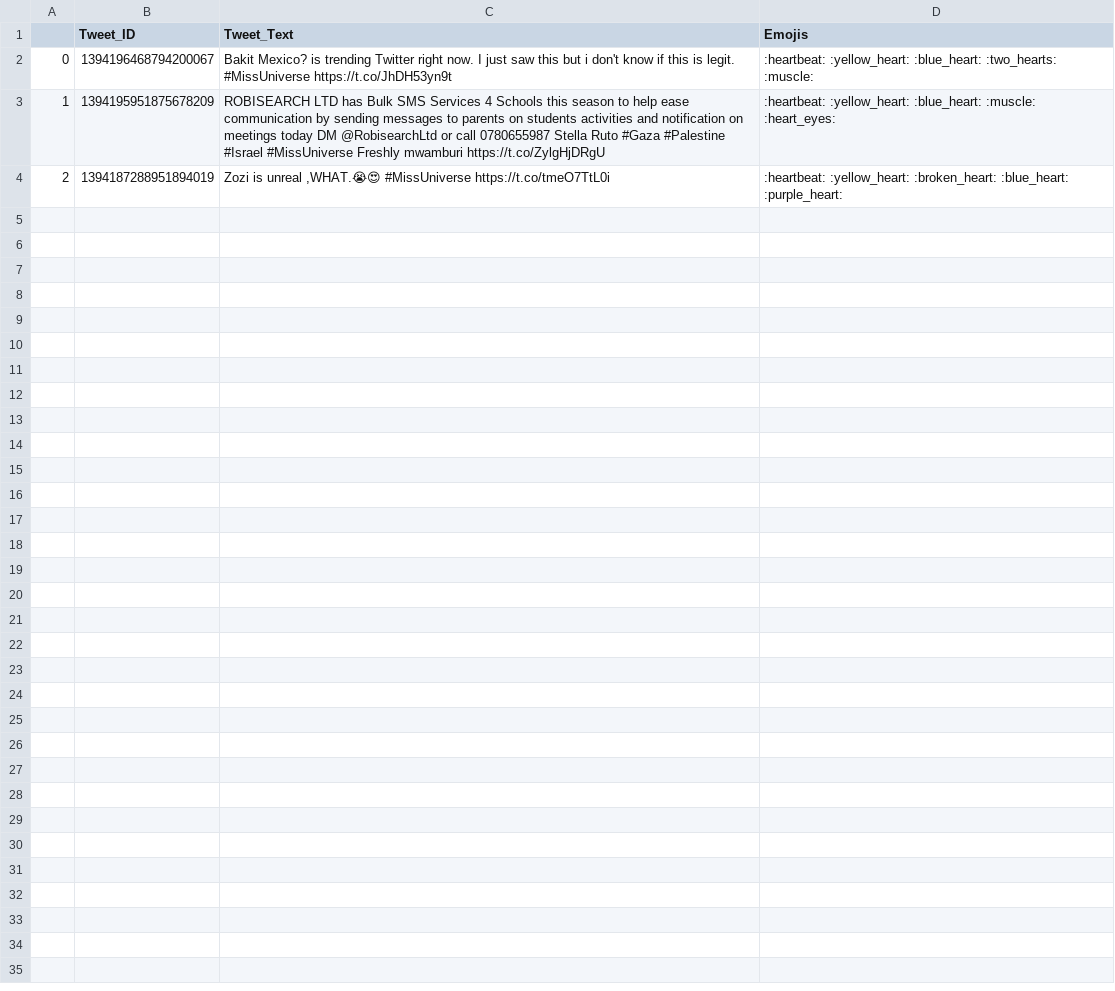
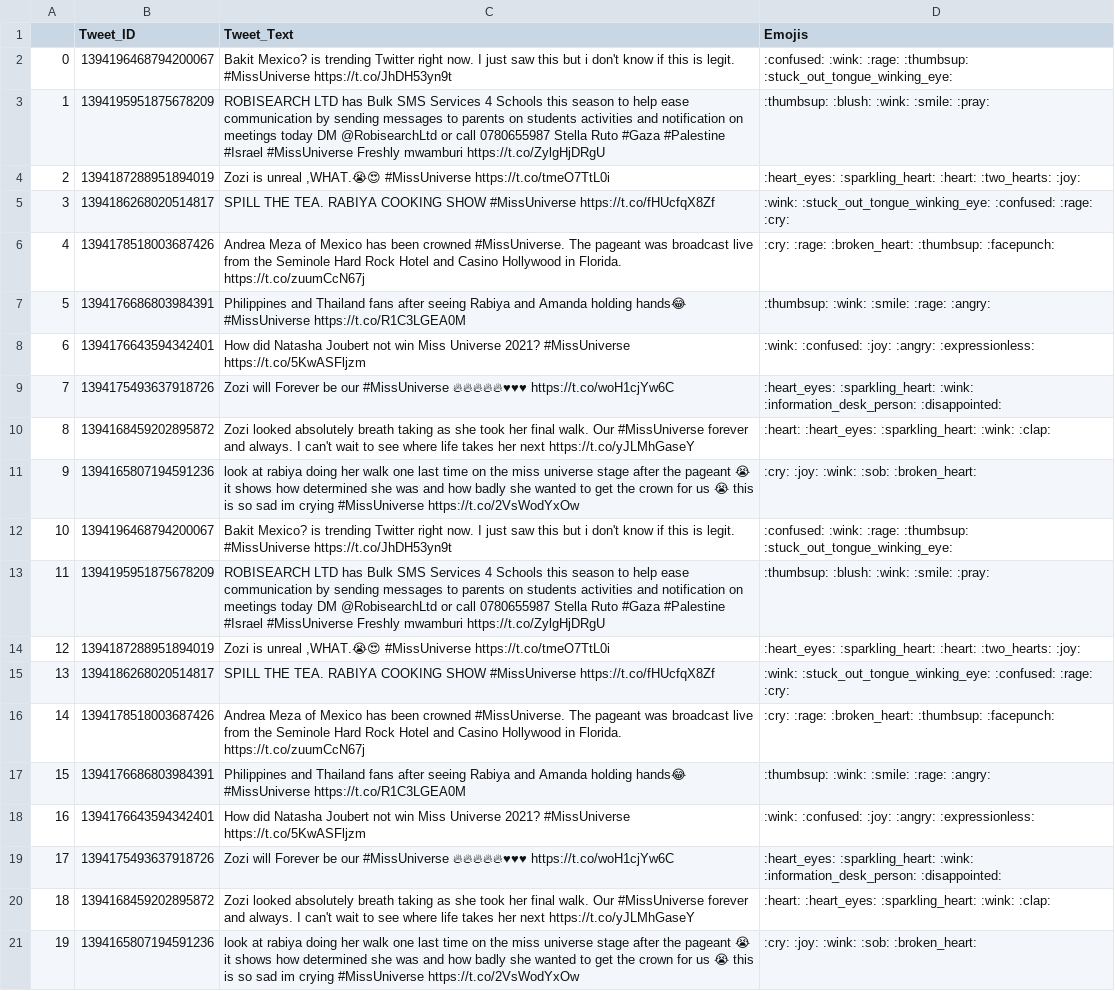
Before and after one commit to YSAnirudh/NLP-Project, a CSV file: emoji_pred/labelled_data.csv, drawn as a sheet; the diff names each change by its address in the sheet, - before the commit and + after, or states it on an @@ line.

```diff
--- a/emoji_pred/labelled_data.csv
+++ b/emoji_pred/labelled_data.csv
-D2 (Emojis): :heartbeat: :yellow_heart: :blue_heart: :two_hearts: :muscle:
+D2 (Emojis): :confused: :wink: :rage: :thumbsup: :stuck_out_tongue_winking_eye:
-D3 (Emojis): :heartbeat: :yellow_heart: :blue_heart: :muscle: :heart_eyes:
+D3 (Emojis): :thumbsup: :blush: :wink: :smile: :pray:
-D4 (Emojis): :heartbeat: :yellow_heart: :broken_heart: :blue_heart: :purple_heart:
+D4 (Emojis): :heart_eyes: :sparkling_heart: :heart: :two_hearts: :joy:
+row 5: 3 | 1394186268020514817 | SPILL THE TEA. RABIYA COOKING SHOW #MissUniverse https://t.co/fHUcfqX8Zf | :wink: :stuck_out_tongue_winking_eye: :confused: :rage: :cry:
+row 6: 4 | 1394178518003687426 | Andrea Meza of Mexico has been crowned #MissUniverse. The pageant was broadcast live from the Seminole Hard Rock Hotel and Casino Hollywood in Florida. https://t.co/zuumCcN67j | :cry: :rage: :broken_heart: :thumbsup: :facepunch:
+row 7: 5 | 1394176686803984391 | Philippines and Thailand fans after seeing Rabiya and Amanda holding hands😂 #MissUniverse https://t.co/R1C3LGEA0M | :thumbsup: :wink: :smile: :rage: :angry:
+row 8: 6 | 1394176643594342401 | How did Natasha Joubert not win Miss Universe 2021? #MissUniverse https://t.co/5KwASFljzm | :wink: :confused: :joy: :angry: :expressionless:
+row 9: 7 | 1394175493637918726 | Zozi will Forever be our #MissUniverse 🔥🔥🔥🔥🔥♥♥♥ https://t.co/woH1cjYw6C | :heart_eyes: :sparkling_heart: :wink: :information_desk_person: :disappointed:
+row 10: 8 | 1394168459202895872 | Zozi looked absolutely breath taking as she took her final walk. Our #MissUniverse forever and always. I can't wait to see where life takes her next https://t.co/yJLMhGaseY | :heart: :heart_eyes: :sparkling_heart: :wink: :clap:
+row 11: 9 | 1394165807194591236 | look at rabiya doing her walk one last time on the miss universe stage after the pageant 😭 it shows how determined she was and how badly she wanted to get the crown for us 😭 this is so sad im crying #MissUniverse https://t.co/2VsWodYxOw | :cry: :joy: :wink: :sob: :broken_heart:
+row 12: 10 | 1394196468794200067 | Bakit Mexico? is trending Twitter right now. I just saw this but i don't know if this is legit. #MissUniverse https://t.co/JhDH53yn9t | :confused: :wink: :rage: :thumbsup: :stuck_out_tongue_winking_eye:
+row 13: 11 | 1394195951875678209 | ROBISEARCH LTD has Bulk SMS Services 4 Schools this season to help ease communication by sending messages to parents on students activities and notification on meetings today DM @RobisearchLtd or call 0780655987 Stella Ruto #Gaza #Palestine #Israel #MissUniverse Freshly mwamburi https://t.co/ZylgHjDRgU | :thumbsup: :blush: :wink: :smile: :pray:
+row 14: 12 | 1394187288951894019 | Zozi is unreal ,WHAT.😭😍 #MissUniverse https://t.co/tmeO7TtL0i | :heart_eyes: :sparkling_heart: :heart: :two_hearts: :joy:
+row 15: 13 | 1394186268020514817 | SPILL THE TEA. RABIYA COOKING SHOW #MissUniverse https://t.co/fHUcfqX8Zf | :wink: :stuck_out_tongue_winking_eye: :confused: :rage: :cry:
+row 16: 14 | 1394178518003687426 | Andrea Meza of Mexico has been crowned #MissUniverse. The pageant was broadcast live from the Seminole Hard Rock Hotel and Casino Hollywood in Florida. https://t.co/zuumCcN67j | :cry: :rage: :broken_heart: :thumbsup: :facepunch:
+row 17: 15 | 1394176686803984391 | Philippines and Thailand fans after seeing Rabiya and Amanda holding hands😂 #MissUniverse https://t.co/R1C3LGEA0M | :thumbsup: :wink: :smile: :rage: :angry:
+row 18: 16 | 1394176643594342401 | How did Natasha Joubert not win Miss Universe 2021? #MissUniverse https://t.co/5KwASFljzm | :wink: :confused: :joy: :angry: :expressionless:
+row 19: 17 | 1394175493637918726 | Zozi will Forever be our #MissUniverse 🔥🔥🔥🔥🔥♥♥♥ https://t.co/woH1cjYw6C | :heart_eyes: :sparkling_heart: :wink: :information_desk_person: :disappointed:
+row 20: 18 | 1394168459202895872 | Zozi looked absolutely breath taking as she took her final walk. Our #MissUniverse forever and always. I can't wait to see where life takes her next https://t.co/yJLMhGaseY | :heart: :heart_eyes: :sparkling_heart: :wink: :clap:
+row 21: 19 | 1394165807194591236 | look at rabiya doing her walk one last time on the miss universe stage after the pageant 😭 it shows how determined she was and how badly she wanted to get the crown for us 😭 this is so sad im crying #MissUniverse https://t.co/2VsWodYxOw | :cry: :joy: :wink: :sob: :broken_heart:
```
Also changed, not shown: 14 other files.
